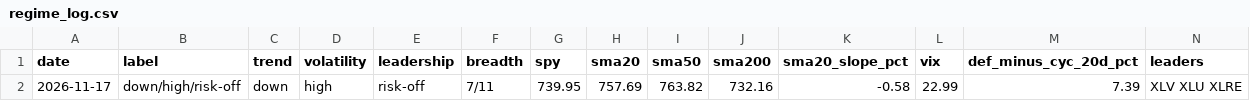
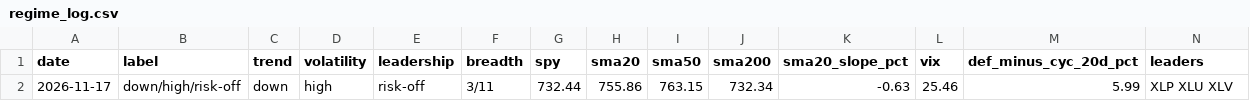
Before and after one commit to akinsehinwa/moneygame, a CSV file: sim/regime_log.csv, drawn as a sheet.

```diff
--- a/sim/regime_log.csv
+++ b/sim/regime_log.csv
@@ -1,2 +1,2 @@
 date,label,trend,volatility,leadership,breadth,spy,sma20,sma50,sma200,sma20_slope_pct,vix,def_minus_cyc_20d_pct,leaders
-2026-11-17,down/high/risk-off,down,high,risk-off,7/11,739.95,757.69,763.82,732.16,-0.58,22.99,7.39,XLV XLU XLRE
+2026-11-17,down/high/risk-off,down,high,risk-off,3/11,732.44,755.86,763.15,732.34,-0.63,25.46,5.99,XLP XLU XLV
```
Also changed, not shown: 7 other files.
